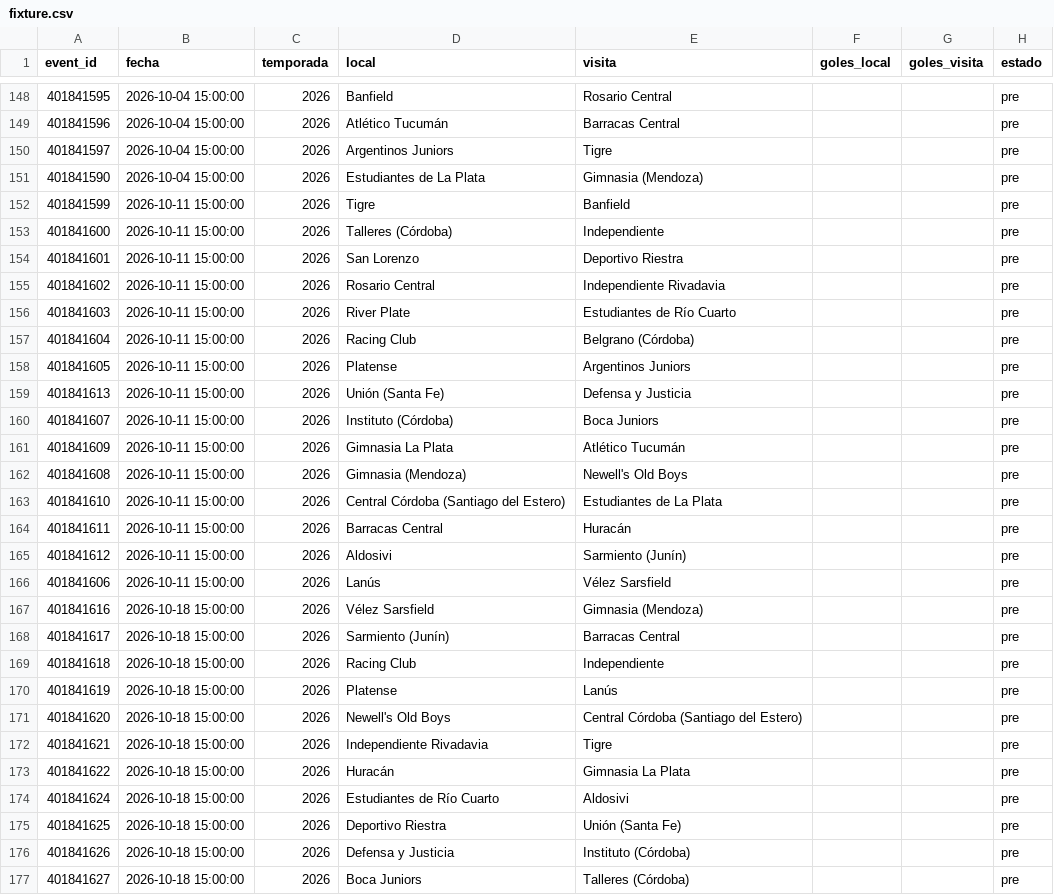
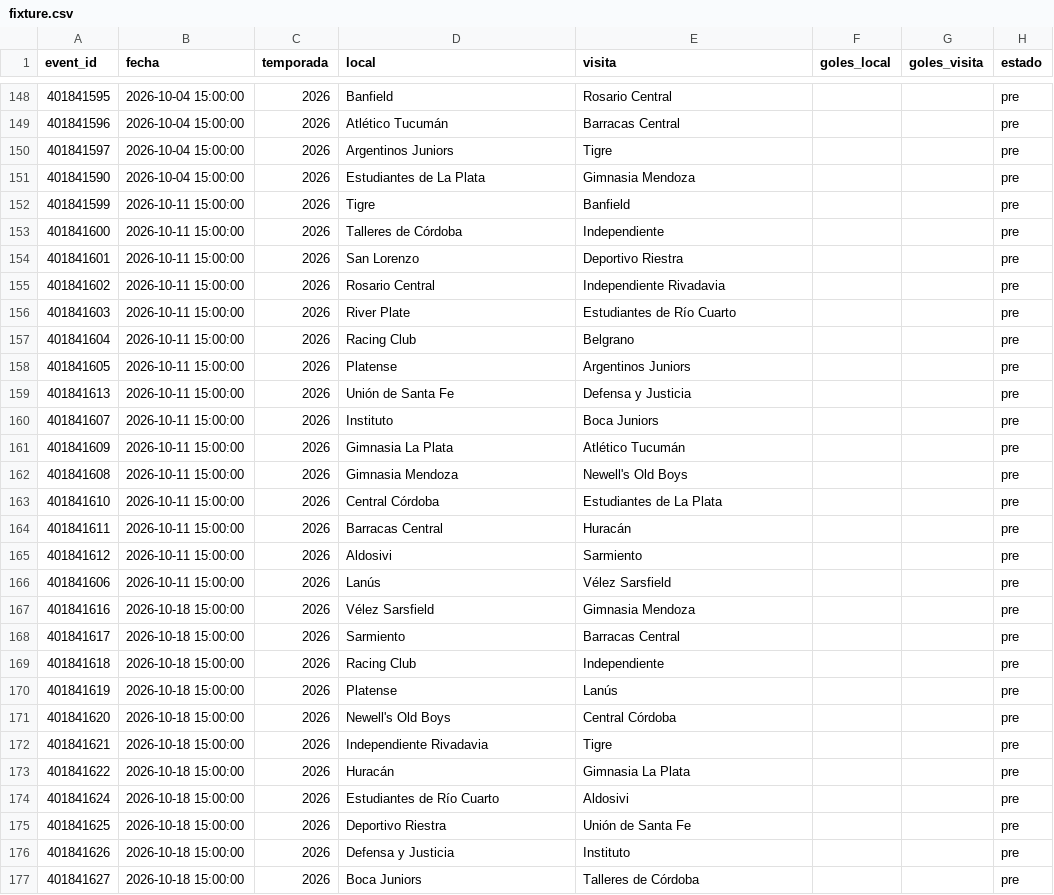
Before and after one commit to Pacortes2021/fifa-2026-hybrid-forecast, a CSV file: arg/data/fixture.csv, drawn as a sheet; only a part is shown, gaps mark what is left out; the diff covers the shown part only.

```diff
--- a/arg/data/fixture.csv
+++ b/arg/data/fixture.csv
@@ -150,5 +150,5 @@ event_id,fecha,temporada,local,visita,goles_local,goles_visita,estado
 401841597,2026-10-04 15:00:00,2026,Argentinos Juniors,Tigre,,,pre
-401841590,2026-10-04 15:00:00,2026,Estudiantes de La Plata,Gimnasia (Mendoza),,,pre
+401841590,2026-10-04 15:00:00,2026,Estudiantes de La Plata,Gimnasia Mendoza,,,pre
 401841599,2026-10-11 15:00:00,2026,Tigre,Banfield,,,pre
-401841600,2026-10-11 15:00:00,2026,Talleres (Córdoba),Independiente,,,pre
+401841600,2026-10-11 15:00:00,2026,Talleres de Córdoba,Independiente,,,pre
 401841601,2026-10-11 15:00:00,2026,San Lorenzo,Deportivo Riestra,,,pre
@@ -156,17 +156,17 @@ event_id,fecha,temporada,local,visita,goles_local,goles_visita,estado
 401841603,2026-10-11 15:00:00,2026,River Plate,Estudiantes de Río Cuarto,,,pre
-401841604,2026-10-11 15:00:00,2026,Racing Club,Belgrano (Córdoba),,,pre
+401841604,2026-10-11 15:00:00,2026,Racing Club,Belgrano,,,pre
 401841605,2026-10-11 15:00:00,2026,Platense,Argentinos Juniors,,,pre
-401841613,2026-10-11 15:00:00,2026,Unión (Santa Fe),Defensa y Justicia,,,pre
-401841607,2026-10-11 15:00:00,2026,Instituto (Córdoba),Boca Juniors,,,pre
+401841613,2026-10-11 15:00:00,2026,Unión de Santa Fe,Defensa y Justicia,,,pre
+401841607,2026-10-11 15:00:00,2026,Instituto,Boca Juniors,,,pre
 401841609,2026-10-11 15:00:00,2026,Gimnasia La Plata,Atlético Tucumán,,,pre
-401841608,2026-10-11 15:00:00,2026,Gimnasia (Mendoza),Newell's Old Boys,,,pre
-401841610,2026-10-11 15:00:00,2026,Central Córdoba (Santiago del Estero),Estudiantes de La Plata,,,pre
+401841608,2026-10-11 15:00:00,2026,Gimnasia Mendoza,Newell's Old Boys,,,pre
+401841610,2026-10-11 15:00:00,2026,Central Córdoba,Estudiantes de La Plata,,,pre
 401841611,2026-10-11 15:00:00,2026,Barracas Central,Huracán,,,pre
-401841612,2026-10-11 15:00:00,2026,Aldosivi,Sarmiento (Junín),,,pre
+401841612,2026-10-11 15:00:00,2026,Aldosivi,Sarmiento,,,pre
 401841606,2026-10-11 15:00:00,2026,Lanús,Vélez Sarsfield,,,pre
-401841616,2026-10-18 15:00:00,2026,Vélez Sarsfield,Gimnasia (Mendoza),,,pre
-401841617,2026-10-18 15:00:00,2026,Sarmiento (Junín),Barracas Central,,,pre
+401841616,2026-10-18 15:00:00,2026,Vélez Sarsfield,Gimnasia Mendoza,,,pre
+401841617,2026-10-18 15:00:00,2026,Sarmiento,Barracas Central,,,pre
 401841618,2026-10-18 15:00:00,2026,Racing Club,Independiente,,,pre
 401841619,2026-10-18 15:00:00,2026,Platense,Lanús,,,pre
-401841620,2026-10-18 15:00:00,2026,Newell's Old Boys,Central Córdoba (Santiago del Estero),,,pre
+401841620,2026-10-18 15:00:00,2026,Newell's Old Boys,Central Córdoba,,,pre
 401841621,2026-10-18 15:00:00,2026,Independiente Rivadavia,Tigre,,,pre
@@ -174,4 +174,4 @@ event_id,fecha,temporada,local,visita,goles_local,goles_visita,estado
 401841624,2026-10-18 15:00:00,2026,Estudiantes de Río Cuarto,Aldosivi,,,pre
-401841625,2026-10-18 15:00:00,2026,Deportivo Riestra,Unión (Santa Fe),,,pre
-401841626,2026-10-18 15:00:00,2026,Defensa y Justicia,Instituto (Córdoba),,,pre
-401841627,2026-10-18 15:00:00,2026,Boca Juniors,Talleres (Córdoba),,,pre
+401841625,2026-10-18 15:00:00,2026,Deportivo Riestra,Unión de Santa Fe,,,pre
+401841626,2026-10-18 15:00:00,2026,Defensa y Justicia,Instituto,,,pre
+401841627,2026-10-18 15:00:00,2026,Boca Juniors,Talleres de Córdoba,,,pre
```
Also changed, not shown: 91 edited cells elsewhere in this file, arg/data/advanced_features_historical.csv, 3 other files.
